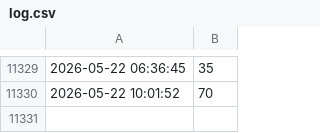
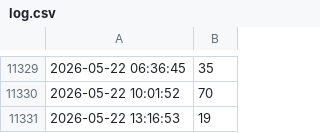
Before and after one commit to peere/basen-tracker, a CSV file: log.csv, drawn as a sheet; only a part is shown, gaps mark what is left out.

```diff
--- a/log.csv
+++ b/log.csv
@@ -11330 +11330,2 @@
 2026-05-22 10:01:52,70
+2026-05-22 13:16:53,19
```
